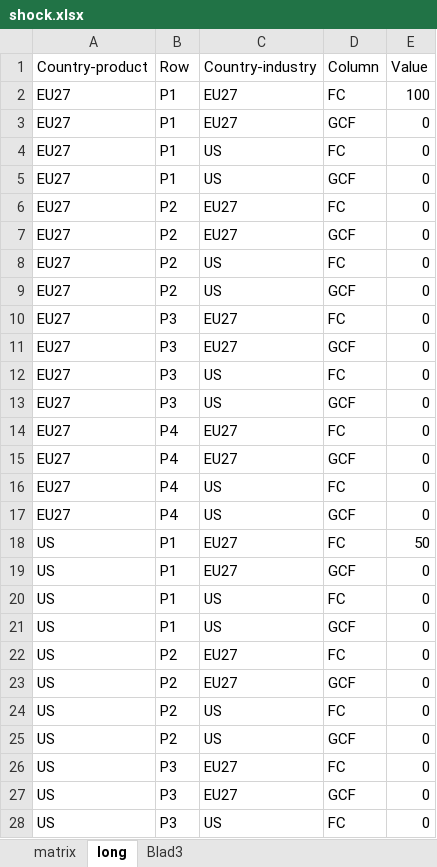
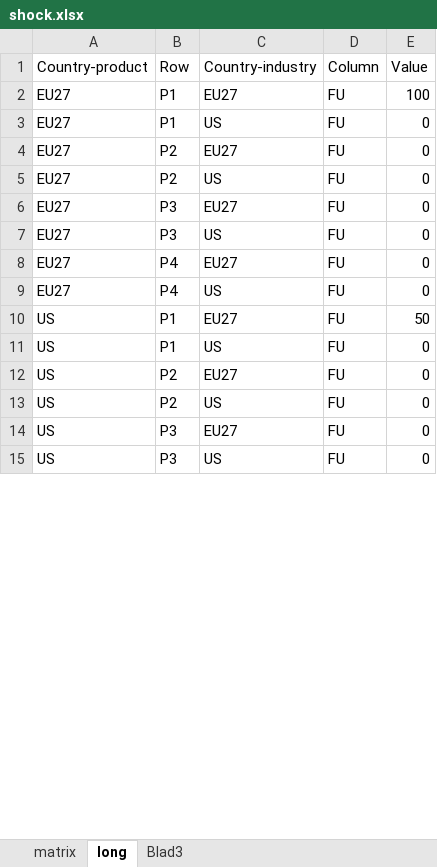
Before and after one commit to TNO/EXIOMOD-open, an Excel workbook: simulation/shock.xlsx, sheet long, drawn as a sheet; only a part is shown; values as stored, in another font and other column widths than the file's, no borders; removed rows and columns are numbered as before the commit, all else as after; the diff covers the shown part only; the diff names each change by its address in the sheet, - before the commit and + after, or states it on an @@ line.

Commit message:
Adjust IO simulation set up for new data

```diff
--- a/simulation/shock.xlsx (sheet long)
+++ b/simulation/shock.xlsx (sheet long)
-D2 (Column): FC
+D2 (Column): FU
-row 3: EU27 | P1 | EU27 | GCF | 0
-D3 (Column): FC
+D3 (Column): FU
-row 5: EU27 | P1 | US | GCF | 0
-D4 (Column): FC
+D4 (Column): FU
-row 7: EU27 | P2 | EU27 | GCF | 0
-D5 (Column): FC
+D5 (Column): FU
-row 9: EU27 | P2 | US | GCF | 0
-D6 (Column): FC
+D6 (Column): FU
-row 11: EU27 | P3 | EU27 | GCF | 0
-D7 (Column): FC
+D7 (Column): FU
-row 13: EU27 | P3 | US | GCF | 0
-D8 (Column): FC
+D8 (Column): FU
-row 15: EU27 | P4 | EU27 | GCF | 0
-D9 (Column): FC
+D9 (Column): FU
-row 17: EU27 | P4 | US | GCF | 0
-D10 (Column): FC
+D10 (Column): FU
-row 19: US | P1 | EU27 | GCF | 0
-D11 (Column): FC
+D11 (Column): FU
-row 21: US | P1 | US | GCF | 0
-D12 (Column): FC
+D12 (Column): FU
-row 23: US | P2 | EU27 | GCF | 0
-D13 (Column): FC
+D13 (Column): FU
-row 25: US | P2 | US | GCF | 0
-D14 (Column): FC
+D14 (Column): FU
-row 27: US | P3 | EU27 | GCF | 0
-D15 (Column): FC
+D15 (Column): FU
```
Also changed, not shown: 3 removed rows and 2 edited cells elsewhere in this sheet, sheet matrix, formulas that keep their value, 2 other files.
